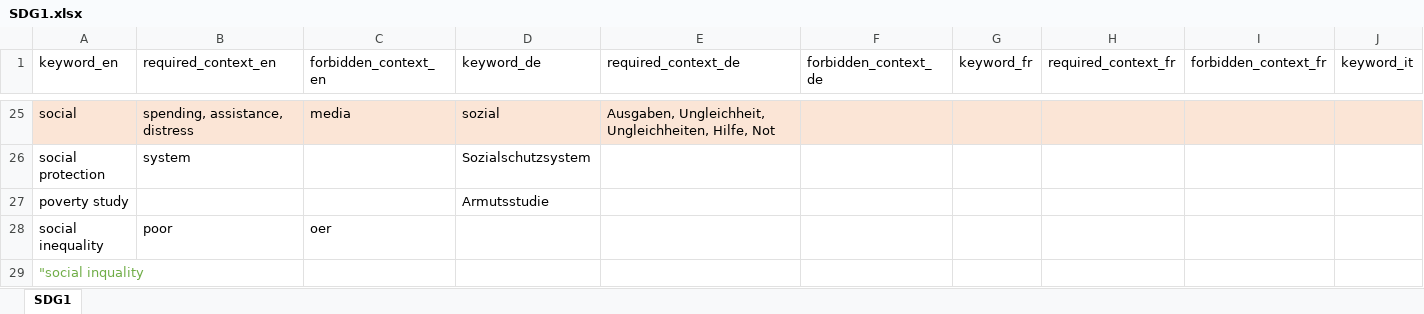
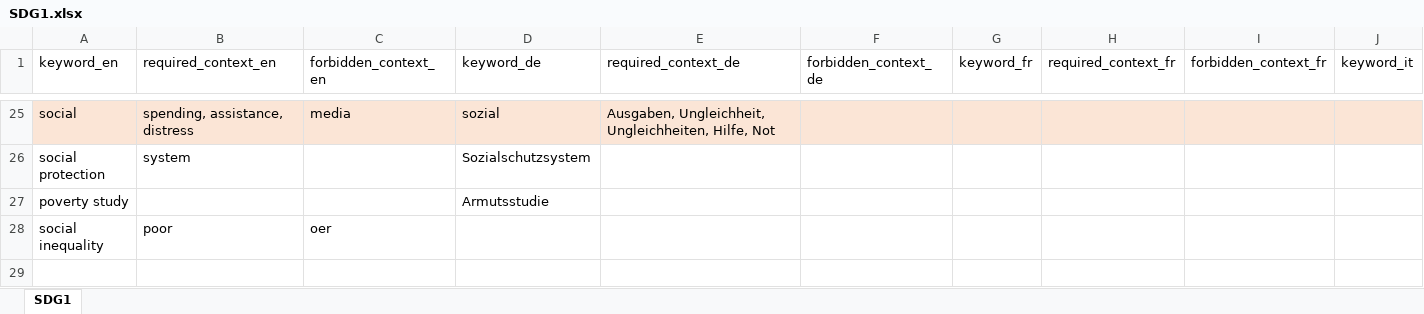
Before and after one commit to sustainability-zhaw/keywords, an Excel workbook: data/sdgs/SDG1.xlsx, sheet SDG1, drawn as a sheet; only a part is shown, gaps mark what is left out; values as stored, in another font and other column widths than the file's, no borders; table styles not drawn; rows hold the shown columns only; the diff names each change by its address in the sheet, - before the commit and + after, or states it on an @@ line.

Commit message:
Update SDG1.xlsx

```diff
--- a/data/sdgs/SDG1.xlsx (sheet SDG1)
+++ b/data/sdgs/SDG1.xlsx (sheet SDG1)
-row 29: "social inquality
```
